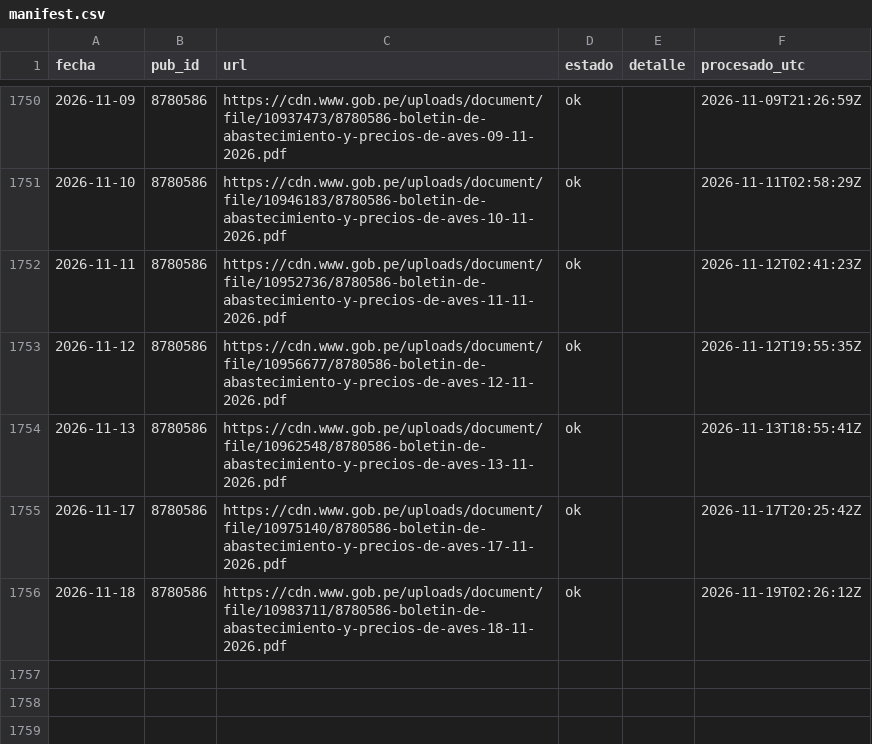
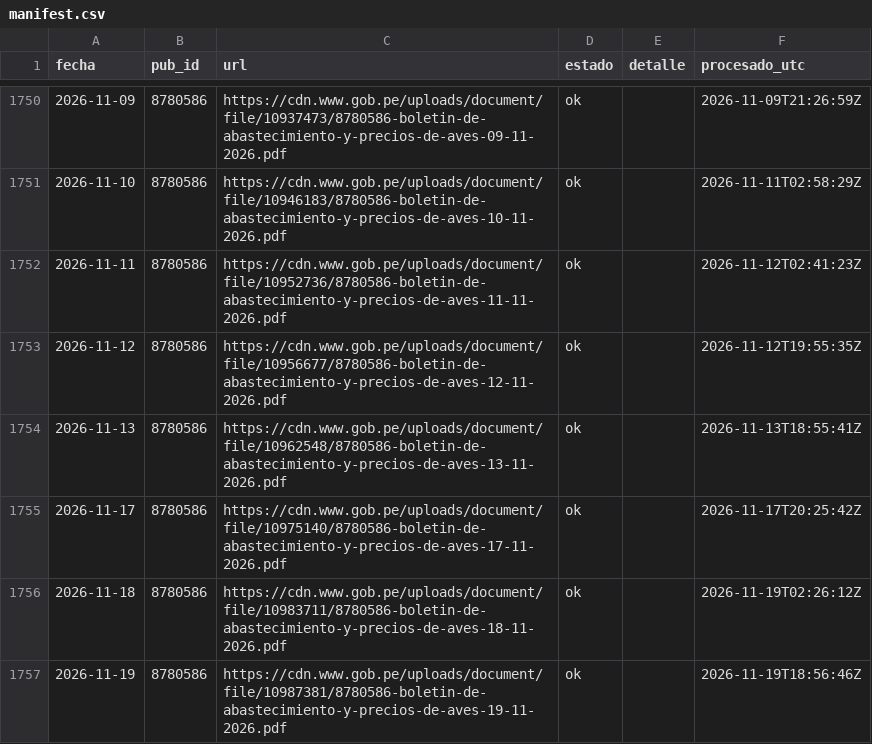
Before and after one commit to elqvixote/precios-pollo-pe, a CSV file: data/manifest.csv, drawn as a sheet; only a part is shown, gaps mark what is left out.

```diff
--- a/data/manifest.csv
+++ b/data/manifest.csv
@@ -1756 +1756,2 @@ fecha,pub_id,url,estado,detalle,procesado_utc
 2026-11-18,8780586,https://cdn.www.gob.pe/uploads/document/file/10983711/8780586-boletin-de-abastecimiento-y-precios-de-aves-18-11-2026.pdf,ok,,2026-11-19T02:26:12Z
+2026-11-19,8780586,https://cdn.www.gob.pe/uploads/document/file/10987381/8780586-boletin-de-abastecimiento-y-precios-de-aves-19-11-2026.pdf,ok,,2026-11-19T18:56:46Z
```
Also changed, not shown: data/ingreso.csv, data/mensual.csv, 7 other files.
